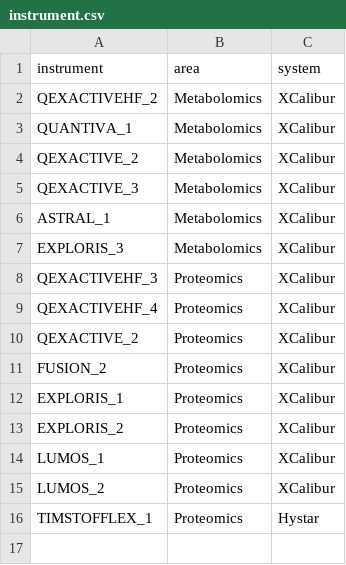
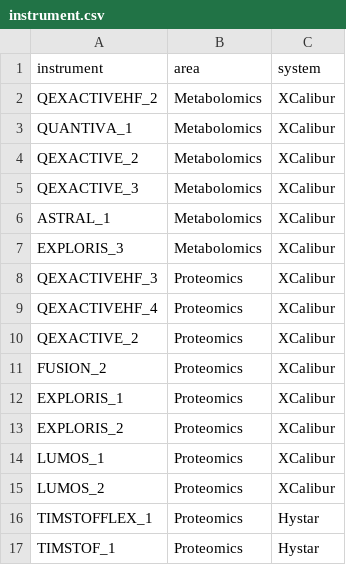
Before and after one commit to fgcz/bfabricShiny, a CSV file: inst/extdata/instrument.csv, drawn as a sheet.

Commit message:
refactor queue generator
- move instrument config into csv file
- refactor ui logic

```diff
--- a/inst/extdata/instrument.csv
+++ b/inst/extdata/instrument.csv
@@ -16 +16,2 @@ LUMOS_2;Proteomics;XCalibur
 TIMSTOFFLEX_1;Proteomics;Hystar
+TIMSTOF_1;Proteomics;Hystar
```
Also changed, not shown: 3 other files.
